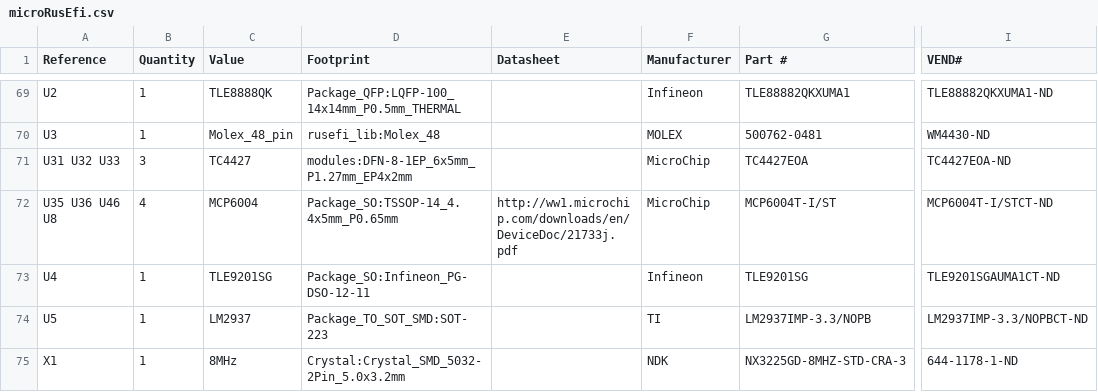
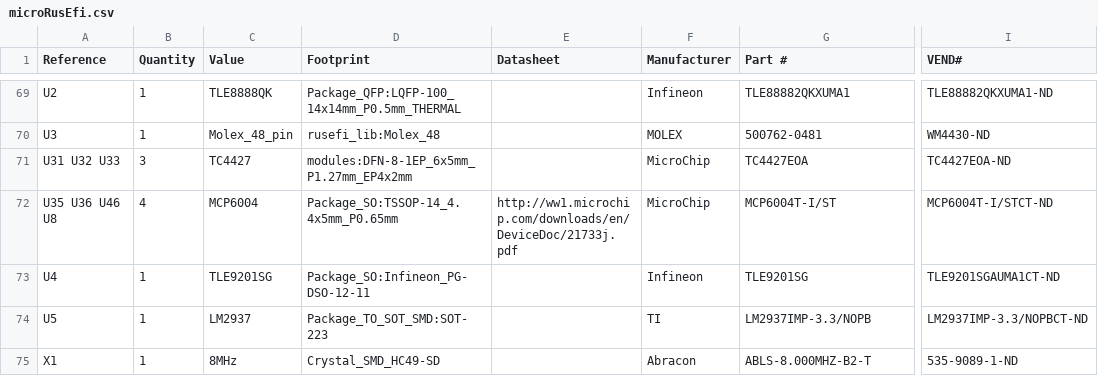
Before and after one commit to rusefi/hw_microRusEfi, a CSV file: microRusEfi.csv, drawn as a sheet; only a part is shown, gaps mark what is left out; the diff names each change by its address in the sheet, - before the commit and + after, or states it on an @@ line.

```diff
--- a/microRusEfi.csv
+++ b/microRusEfi.csv
-D75 (Footprint): Crystal:Crystal_SMD_5032-2Pin_5.0x3.2mm
+D75 (Footprint): Crystal_SMD_HC49-SD
-F75 (Manufacturer): NDK
+F75 (Manufacturer): Abracon
-G75 (Part #): NX3225GD-8MHZ-STD-CRA-3
+G75 (Part #): ABLS-8.000MHZ-B2-T
-I75 (VEND#): 644-1178-1-ND
+I75 (VEND#): 535-9089-1-ND
```
Also changed, not shown: microRusEfi_by-ref.csv, 5 other files.
